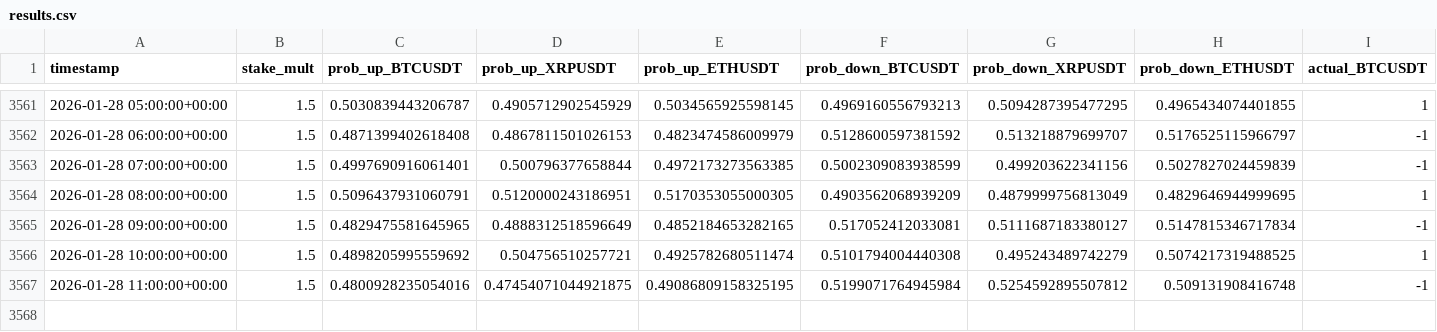
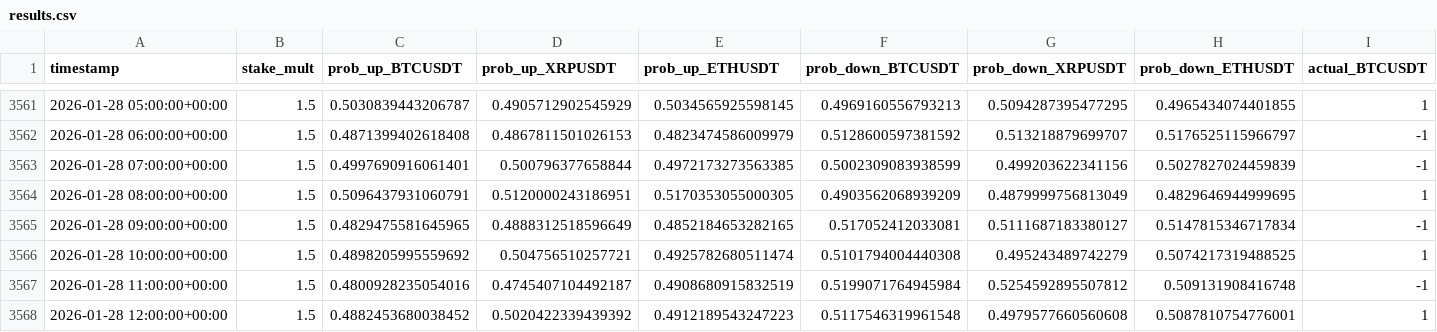
Before and after one commit to mtumalan/csvreader, a CSV file: data/results.csv, drawn as a sheet; only a part is shown, gaps mark what is left out; rows hold the shown columns only; the diff names each change by its address in the sheet, - before the commit and + after, or states it on an @@ line.

Commit message:
auto: append results up to 2026-01-28 16:03:11 UTC

```diff
--- a/data/results.csv
+++ b/data/results.csv
-D3567 (prob_up_XRPUSDT): 0.47454071044921875
+D3567 (prob_up_XRPUSDT): 0.4745407104492187
-E3567 (prob_up_ETHUSDT): 0.49086809158325195
+E3567 (prob_up_ETHUSDT): 0.4908680915832519
+row 3568: 2026-01-28 12:00:00+00:00 | 1.5 | 0.4882453680038452 | 0.5020422339439392 | 0.4912189543247223 | 0.5117546319961548 | 0.4979577660560608 | 0.5087810754776001 | 1
```
